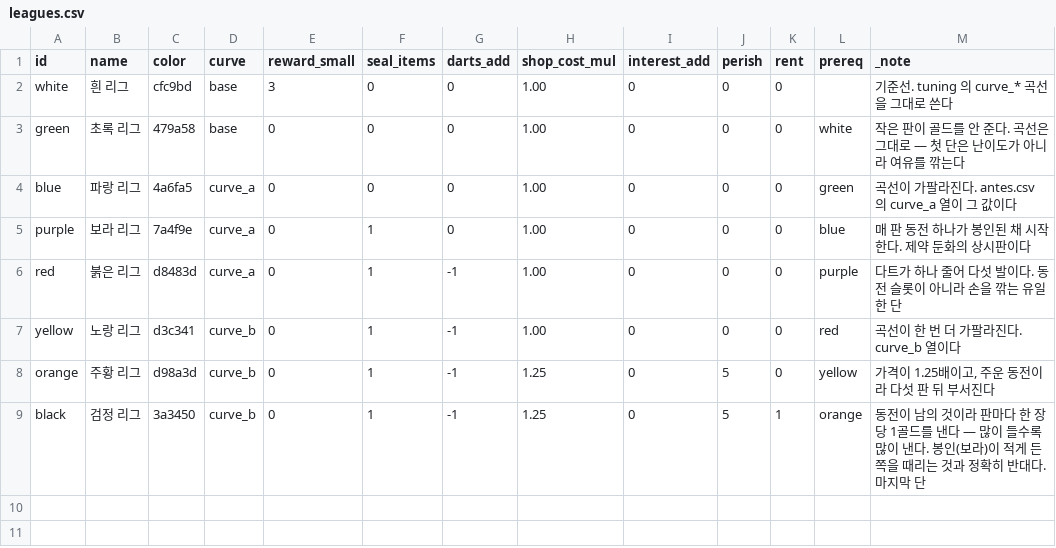
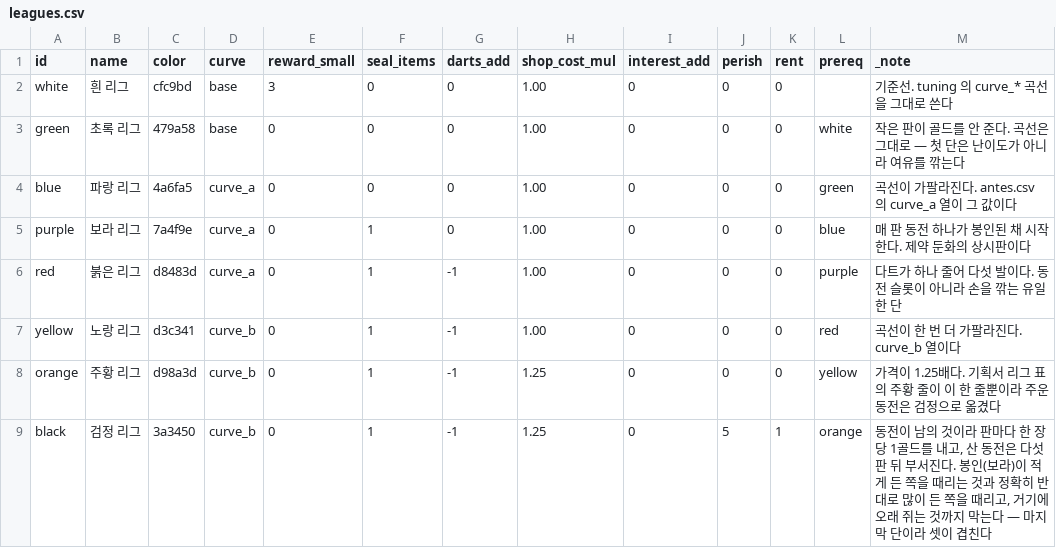
Before and after one commit to GGbong69/test-03, a CSV file: data/leagues.csv, drawn as a sheet.

```diff
--- a/data/leagues.csv
+++ b/data/leagues.csv
@@ -7,3 +7,3 @@ red,붉은 리그,d8483d,curve_a,0,1,-1,1.00,0,0,0,purple,다트가 하나 줄
 yellow,노랑 리그,d3c341,curve_b,0,1,-1,1.00,0,0,0,red,곡선이 한 번 더 가팔라진다. curve_b 열이다
-orange,주황 리그,d98a3d,curve_b,0,1,-1,1.25,0,5,0,yellow,"가격이 1.25배이고, 주운 동전이라 다섯 판 뒤 부서진다"
-black,검정 리그,3a3450,curve_b,0,1,-1,1.25,0,5,1,orange,동전이 남의 것이라 판마다 한 장당 1골드를 낸다 — 많이 들수록 많이 낸다. 봉인(보라)이 적게 든 쪽을 때리는 것과 정확히 반대다. 마지막 단
+orange,주황 리그,d98a3d,curve_b,0,1,-1,1.25,0,0,0,yellow,가격이 1.25배다. 기획서 리그 표의 주황 줄이 이 한 줄뿐이라 주운 동전은 검정으로 옮겼다
+black,검정 리그,3a3450,curve_b,0,1,-1,1.25,0,5,1,orange,"동전이 남의 것이라 판마다 한 장당 1골드를 내고, 산 동전은 다섯 판 뒤 부서진다. 봉인(보라)이 적게 든 쪽을 때리는 것과 정확히 반대로 많이 든 쪽을 때리고, 거기에 오래 쥐는 것까지 막는다 — 마지막 단이라 셋이 겹친다"
```
